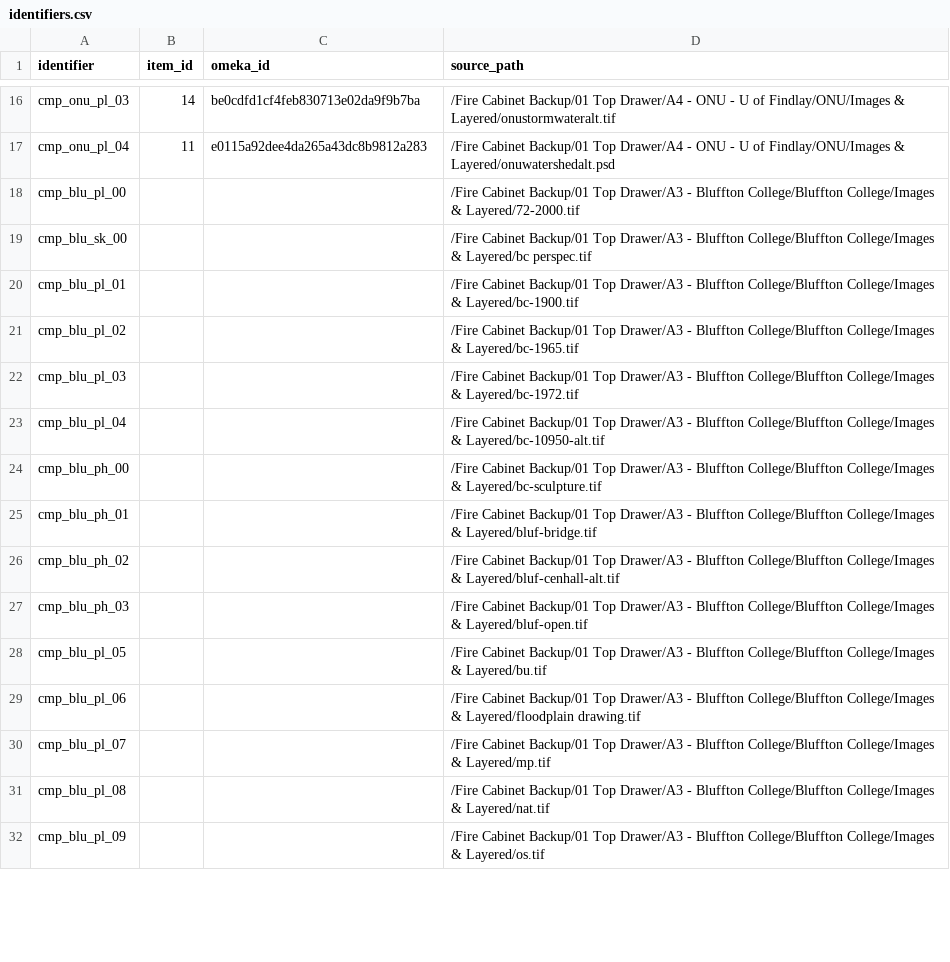
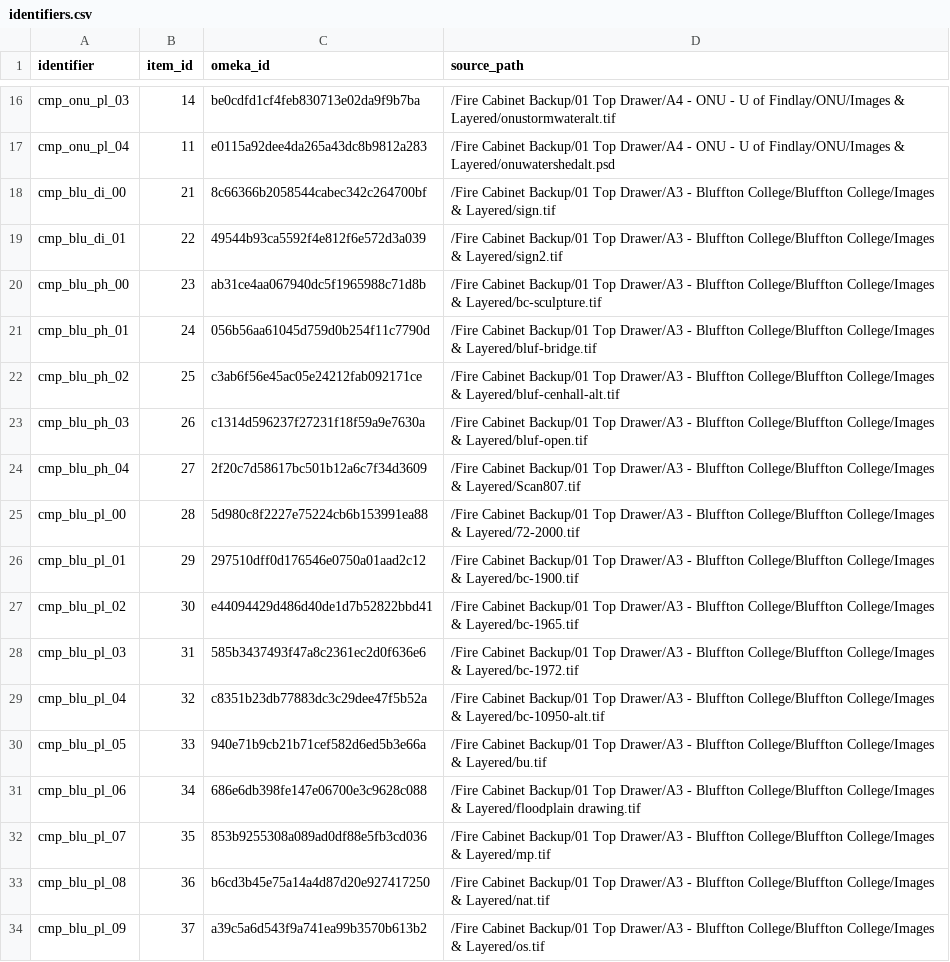
Before and after one commit to baskaufs/bassettassociates, a CSV file: data/identifiers.csv, drawn as a sheet; only a part is shown, gaps mark what is left out; the diff covers the shown part only.

Commit message:
Update Bluffton data

```diff
--- a/data/identifiers.csv
+++ b/data/identifiers.csv
@@ -17,16 +17,18 @@ cmp_onu_pl_03,14,be0cdfd1cf4feb830713e02da9f9b7ba,/Fire Cabinet Backup/01 Top Dr
 cmp_onu_pl_04,11,e0115a92dee4da265a43dc8b9812a283,/Fire Cabinet Backup/01 Top Drawer/A4 - ONU - U of Findlay/ONU/Images & Layered/onuwatershedalt.psd
-cmp_blu_pl_00,,,/Fire Cabinet Backup/01 Top Drawer/A3 - Bluffton College/Bluffton College/Images & Layered/72-2000.tif
-cmp_blu_sk_00,,,/Fire Cabinet Backup/01 Top Drawer/A3 - Bluffton College/Bluffton College/Images & Layered/bc perspec.tif
-cmp_blu_pl_01,,,/Fire Cabinet Backup/01 Top Drawer/A3 - Bluffton College/Bluffton College/Images & Layered/bc-1900.tif
-cmp_blu_pl_02,,,/Fire Cabinet Backup/01 Top Drawer/A3 - Bluffton College/Bluffton College/Images & Layered/bc-1965.tif
-cmp_blu_pl_03,,,/Fire Cabinet Backup/01 Top Drawer/A3 - Bluffton College/Bluffton College/Images & Layered/bc-1972.tif
-cmp_blu_pl_04,,,/Fire Cabinet Backup/01 Top Drawer/A3 - Bluffton College/Bluffton College/Images & Layered/bc-10950-alt.tif
-cmp_blu_ph_00,,,/Fire Cabinet Backup/01 Top Drawer/A3 - Bluffton College/Bluffton College/Images & Layered/bc-sculpture.tif
-cmp_blu_ph_01,,,/Fire Cabinet Backup/01 Top Drawer/A3 - Bluffton College/Bluffton College/Images & Layered/bluf-bridge.tif
-cmp_blu_ph_02,,,/Fire Cabinet Backup/01 Top Drawer/A3 - Bluffton College/Bluffton College/Images & Layered/bluf-cenhall-alt.tif
-cmp_blu_ph_03,,,/Fire Cabinet Backup/01 Top Drawer/A3 - Bluffton College/Bluffton College/Images & Layered/bluf-open.tif
-cmp_blu_pl_05,,,/Fire Cabinet Backup/01 Top Drawer/A3 - Bluffton College/Bluffton College/Images & Layered/bu.tif
-cmp_blu_pl_06,,,/Fire Cabinet Backup/01 Top Drawer/A3 - Bluffton College/Bluffton College/Images & Layered/floodplain drawing.tif
-cmp_blu_pl_07,,,/Fire Cabinet Backup/01 Top Drawer/A3 - Bluffton College/Bluffton College/Images & Layered/mp.tif
-cmp_blu_pl_08,,,/Fire Cabinet Backup/01 Top Drawer/A3 - Bluffton College/Bluffton College/Images & Layered/nat.tif
-cmp_blu_pl_09,,,/Fire Cabinet Backup/01 Top Drawer/A3 - Bluffton College/Bluffton College/Images & Layered/os.tif
+cmp_blu_di_00,21,8c66366b2058544cabec342c264700bf,/Fire Cabinet Backup/01 Top Drawer/A3 - Bluffton College/Bluffton College/Images & Layered/sign.tif
+cmp_blu_di_01,22,49544b93ca5592f4e812f6e572d3a039,/Fire Cabinet Backup/01 Top Drawer/A3 - Bluffton College/Bluffton College/Images & Layered/sign2.tif
+cmp_blu_ph_00,23,ab31ce4aa067940dc5f1965988c71d8b,/Fire Cabinet Backup/01 Top Drawer/A3 - Bluffton College/Bluffton College/Images & Layered/bc-sculpture.tif
+cmp_blu_ph_01,24,056b56aa61045d759d0b254f11c7790d,/Fire Cabinet Backup/01 Top Drawer/A3 - Bluffton College/Bluffton College/Images & Layered/bluf-bridge.tif
+cmp_blu_ph_02,25,c3ab6f56e45ac05e24212fab092171ce,/Fire Cabinet Backup/01 Top Drawer/A3 - Bluffton College/Bluffton College/Images & Layered/bluf-cenhall-alt.tif
+cmp_blu_ph_03,26,c1314d596237f27231f18f59a9e7630a,/Fire Cabinet Backup/01 Top Drawer/A3 - Bluffton College/Bluffton College/Images & Layered/bluf-open.tif
+cmp_blu_ph_04,27,2f20c7d58617bc501b12a6c7f34d3609,/Fire Cabinet Backup/01 Top Drawer/A3 - Bluffton College/Bluffton College/Images & Layered/Scan807.tif
+cmp_blu_pl_00,28,5d980c8f2227e75224cb6b153991ea88,/Fire Cabinet Backup/01 Top Drawer/A3 - Bluffton College/Bluffton College/Images & Layered/72-2000.tif
+cmp_blu_pl_01,29,297510dff0d176546e0750a01aad2c12,/Fire Cabinet Backup/01 Top Drawer/A3 - Bluffton College/Bluffton College/Images & Layered/bc-1900.tif
+cmp_blu_pl_02,30,e44094429d486d40de1d7b52822bbd41,/Fire Cabinet Backup/01 Top Drawer/A3 - Bluffton College/Bluffton College/Images & Layered/bc-1965.tif
+cmp_blu_pl_03,31,585b3437493f47a8c2361ec2d0f636e6,/Fire Cabinet Backup/01 Top Drawer/A3 - Bluffton College/Bluffton College/Images & Layered/bc-1972.tif
+cmp_blu_pl_04,32,c8351b23db77883dc3c29dee47f5b52a,/Fire Cabinet Backup/01 Top Drawer/A3 - Bluffton College/Bluffton College/Images & Layered/bc-10950-alt.tif
+cmp_blu_pl_05,33,940e71b9cb21b71cef582d6ed5b3e66a,/Fire Cabinet Backup/01 Top Drawer/A3 - Bluffton College/Bluffton College/Images & Layered/bu.tif
+cmp_blu_pl_06,34,686e6db398fe147e06700e3c9628c088,/Fire Cabinet Backup/01 Top Drawer/A3 - Bluffton College/Bluffton College/Images & Layered/floodplain drawing.tif
+cmp_blu_pl_07,35,853b9255308a089ad0df88e5fb3cd036,/Fire Cabinet Backup/01 Top Drawer/A3 - Bluffton College/Bluffton College/Images & Layered/mp.tif
+cmp_blu_pl_08,36,b6cd3b45e75a14a4d87d20e927417250,/Fire Cabinet Backup/01 Top Drawer/A3 - Bluffton College/Bluffton College/Images & Layered/nat.tif
+cmp_blu_pl_09,37,a39c5a6d543f9a741ea99b3570b613b2,/Fire Cabinet Backup/01 Top Drawer/A3 - Bluffton College/Bluffton College/Images & Layered/os.tif
```
Also changed, not shown: 1 added row, 3 removed rows and 6 edited cells elsewhere in this file, 1 other file.
